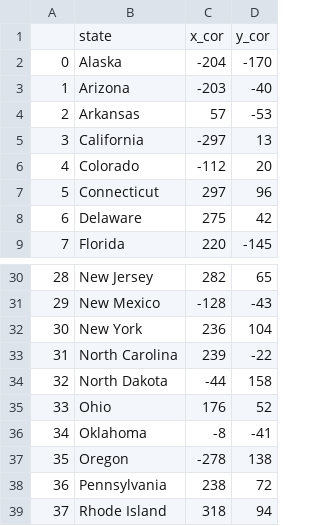
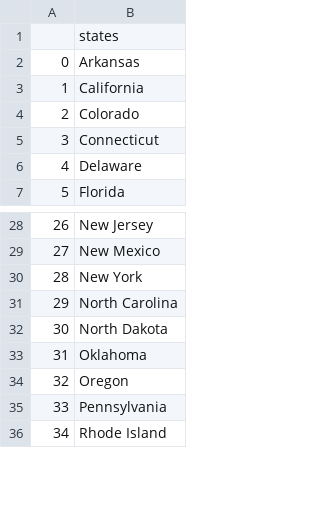
Before and after one commit to sign4git/ml, a CSV file: Python/U.S. States Game/states_to_learn.csv, drawn as a sheet; only a part is shown, gaps mark what is left out; removed rows and columns are numbered as before the commit, all else as after; the diff names each change by its address in the sheet, - before the commit and + after, or states it on an @@ line.

Commit message:
Updated the code with list comprehension

```diff
--- a/Python/U.S. States Game/states_to_learn.csv
+++ b/Python/U.S. States Game/states_to_learn.csv
-column C, row 1: x_cor; rows 4-9: 57 | -297 | -112 | 297 | 275 | 220; rows 30-34: 282 | -128 | 236 | 239 | -44; rows 36-39: -8 | -278 | 238 | 318
-column D, row 1: y_cor; rows 4-9: -53 | 13 | 20 | 96 | 42 | -145; rows 30-34: 65 | -43 | 104 | -22 | 158; rows 36-39: -41 | 138 | 72 | 94
-B1: state
+B1: states
-row 2: 0 | Alaska | -204 | -170
-row 3: 1 | Arizona | -203 | -40
@@ column A renumbered from row 2 down @@
-row 35: 33 | Ohio | 176 | 52
```
Also changed, not shown: 1 other file.
